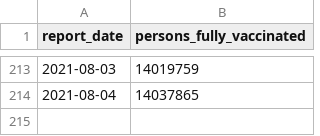
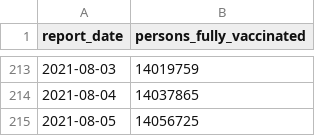
Before and after one commit to cbschicago/IL-COVID-19-vaccine-data, a CSV file: output/idph_fully_vaccinated_total_cumulative_daily.csv, drawn as a sheet; only a part is shown, gaps mark what is left out; the diff names each change by its address in the sheet, - before the commit and + after, or states it on an @@ line.

```diff
--- a/output/idph_fully_vaccinated_total_cumulative_daily.csv
+++ b/output/idph_fully_vaccinated_total_cumulative_daily.csv
+row 215: 2021-08-05 | 14056725
```
Also changed, not shown: output/chicago_covid_vaccine_data_total_doses_daily.csv, output/chicago_covid_vaccine_data_total_doses_zip_code_current.csv, 22 other files.
